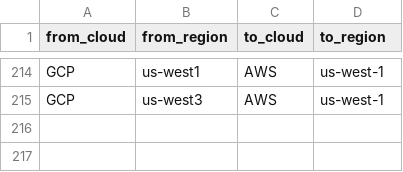
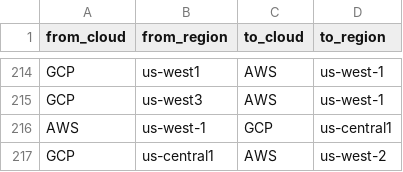
Before and after one commit to doitintl/intercloud-throughput, a CSV file: data/attempted-tests.csv, drawn as a sheet; only a part is shown, gaps mark what is left out.

```diff
--- a/data/attempted-tests.csv
+++ b/data/attempted-tests.csv
@@ -215 +215,3 @@ GCP,us-west1,AWS,us-west-1
 GCP,us-west3,AWS,us-west-1
+AWS,us-west-1,GCP,us-central1
+GCP,us-central1,AWS,us-west-2
```
Also changed, not shown: 1 other file.
